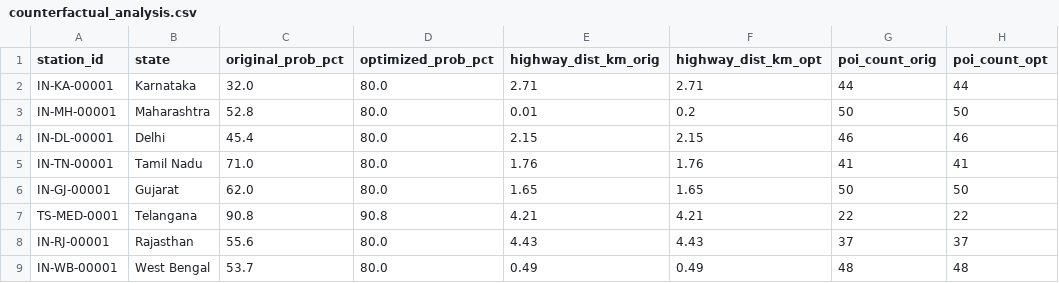
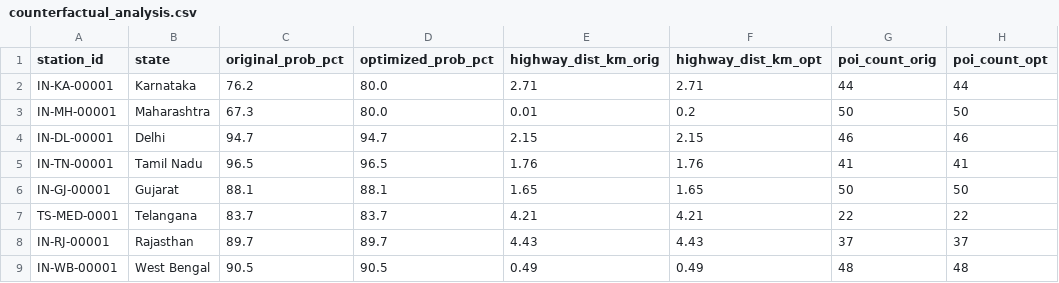
Before and after one commit to saiaditya200/ev_cs_inf_detection, a CSV file: results/india_wide/xai/counterfactual_analysis.csv, drawn as a sheet; only a part is shown; the diff names each change by its address in the sheet, - before the commit and + after, or states it on an @@ line.

```diff
--- a/results/india_wide/xai/counterfactual_analysis.csv
+++ b/results/india_wide/xai/counterfactual_analysis.csv
-C2 (original_prob_pct): 32.0
+C2 (original_prob_pct): 76.2
-C3 (original_prob_pct): 52.8
+C3 (original_prob_pct): 67.3
-C4 (original_prob_pct): 45.4
+C4 (original_prob_pct): 94.7
-D4 (optimized_prob_pct): 80.0
+D4 (optimized_prob_pct): 94.7
-C5 (original_prob_pct): 71.0
+C5 (original_prob_pct): 96.5
-D5 (optimized_prob_pct): 80.0
+D5 (optimized_prob_pct): 96.5
-C6 (original_prob_pct): 62.0
+C6 (original_prob_pct): 88.1
-D6 (optimized_prob_pct): 80.0
+D6 (optimized_prob_pct): 88.1
-C7 (original_prob_pct): 90.8
+C7 (original_prob_pct): 83.7
-D7 (optimized_prob_pct): 90.8
+D7 (optimized_prob_pct): 83.7
-C8 (original_prob_pct): 55.6
+C8 (original_prob_pct): 89.7
-D8 (optimized_prob_pct): 80.0
+D8 (optimized_prob_pct): 89.7
-C9 (original_prob_pct): 53.7
+C9 (original_prob_pct): 90.5
-D9 (optimized_prob_pct): 80.0
+D9 (optimized_prob_pct): 90.5
```
Also changed, not shown: results/india_wide/metrics/final_independent_test_metrics.csv, results/india_wide/metrics/model_comparison.csv, 38 other files.
